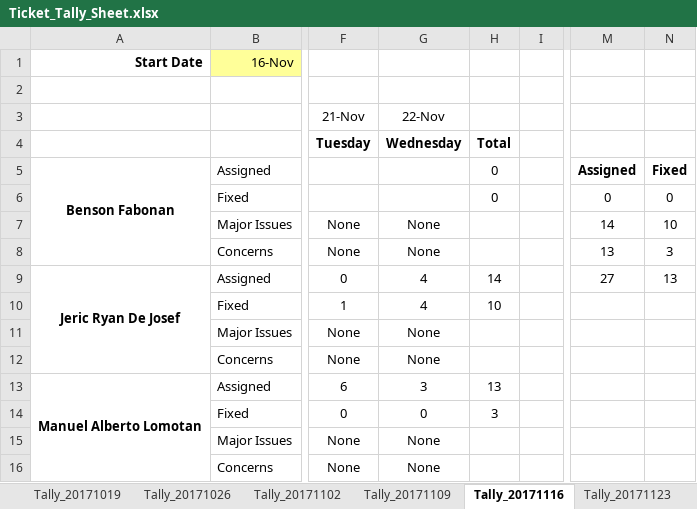
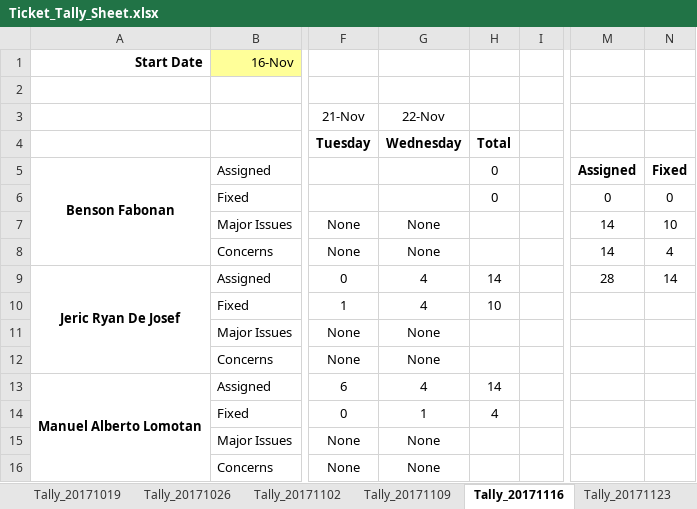
Before and after one commit to bfabonan/SSIS-Shared, an Excel workbook: Ticket_Tally_Sheet.xlsx, sheet Tally_20171116, drawn as a sheet; only a part is shown, gaps mark what is left out; values as stored, in another font and other column widths than the file's, no borders; the diff names each change by its address in the sheet, - before the commit and + after, or states it on an @@ line.

Commit message:
updated 20171123 04:46

```diff
--- a/Ticket_Tally_Sheet.xlsx (sheet Tally_20171116)
+++ b/Ticket_Tally_Sheet.xlsx (sheet Tally_20171116)
-M8: 13
+M8: 14
-N8: 3
+N8: 4
-M9: 27
+M9: 28
-N9: 13
+N9: 14
-G13 (22-Nov): 3
+G13 (22-Nov): 4
-H13: 13
+H13: 14
-G14 (22-Nov): 0
+G14 (22-Nov): 1
-H14: 3
+H14: 4
```
